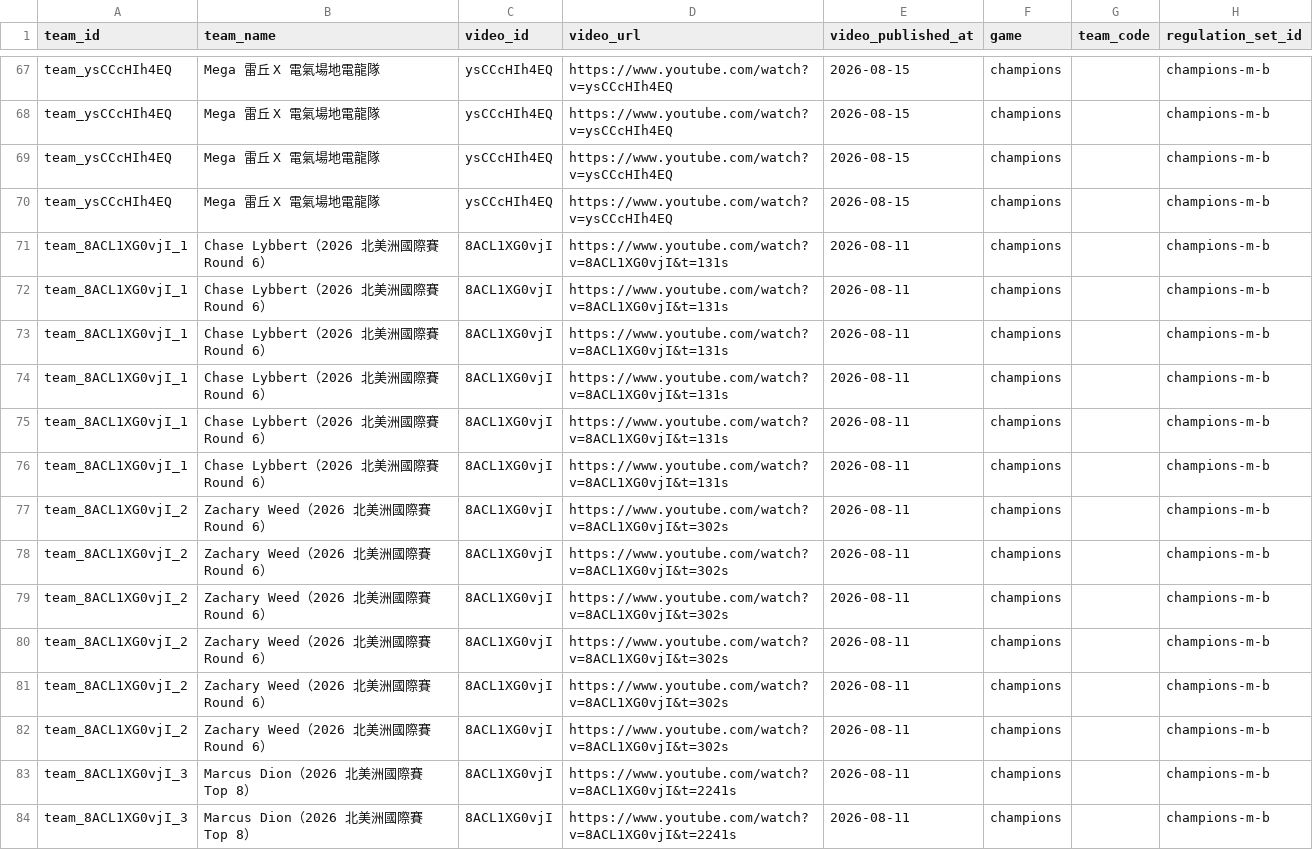
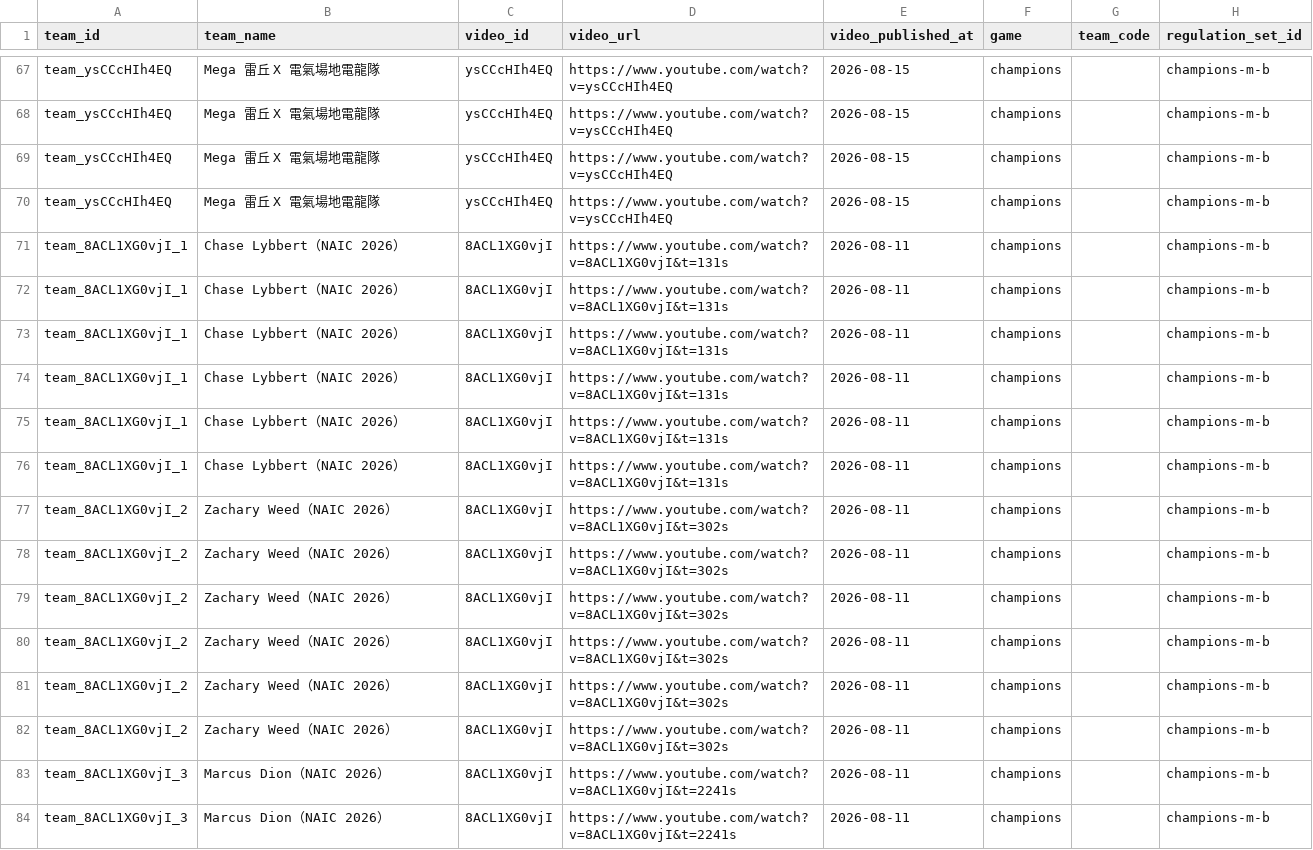
Before and after one commit to SgilPro/IChooseYou26, a CSV file: data/channels/fiskepokemon/teams.csv, drawn as a sheet; only a part is shown, gaps mark what is left out; the diff covers the shown part only; the diff names each change by its address in the sheet, - before the commit and + after, or states it on an @@ line.

```diff
--- a/data/channels/fiskepokemon/teams.csv
+++ b/data/channels/fiskepokemon/teams.csv
-B71:B76 (team_name): Chase Lybbert（2026 北美洲國際賽 Round 6）
+B71:B76 (team_name): Chase Lybbert（NAIC 2026）
-B77:B82 (team_name): Zachary Weed（2026 北美洲國際賽 Round 6）
+B77:B82 (team_name): Zachary Weed（NAIC 2026）
-B83:B84 (team_name): Marcus Dion（2026 北美洲國際賽 Top 8）
+B83:B84 (team_name): Marcus Dion（NAIC 2026）
```
Also changed, not shown: 22 edited cells elsewhere in this file, 30 other files.
